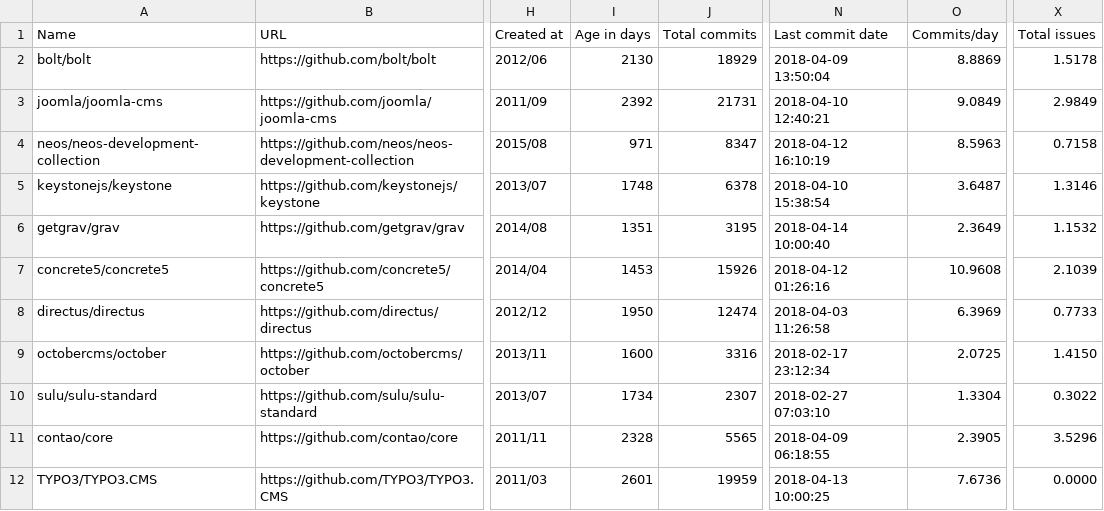
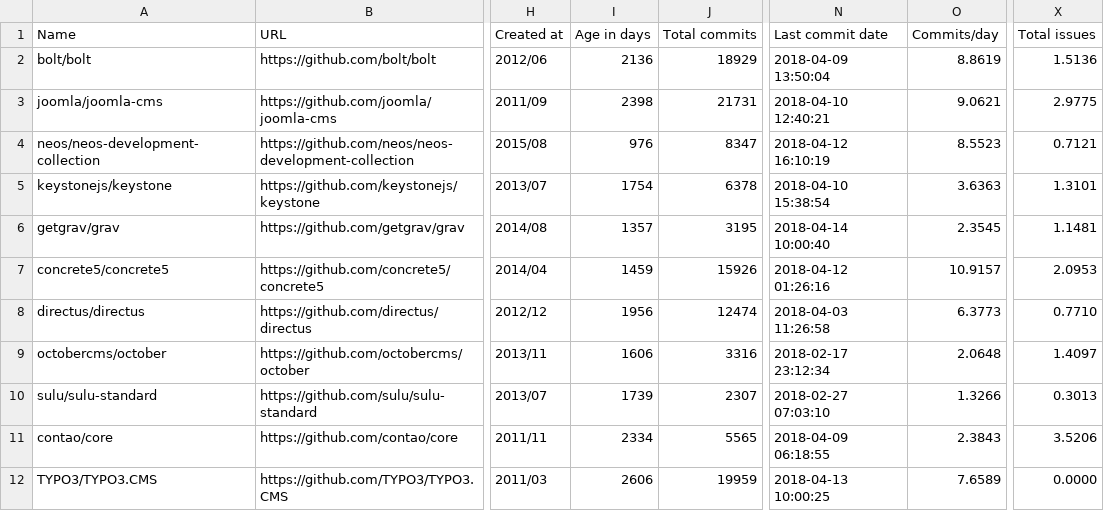
Before and after one commit to fedir/ghstat, a CSV file: stats/all_cms.csv, drawn as a sheet; only a part is shown, gaps mark what is left out; the diff covers the shown part only; the diff names each change by its address in the sheet, - before the commit and + after, or states it on an @@ line.

Commit message:
Stats update

```diff
--- a/stats/all_cms.csv
+++ b/stats/all_cms.csv
-I2 (Age in days): 2130
+I2 (Age in days): 2136
-O2 (Commits/day): 8.8869
+O2 (Commits/day): 8.8619
-X2 (Total issues): 1.5178
+X2 (Total issues): 1.5136
-I3 (Age in days): 2392
+I3 (Age in days): 2398
-O3 (Commits/day): 9.0849
+O3 (Commits/day): 9.0621
-X3 (Total issues): 2.9849
+X3 (Total issues): 2.9775
-I4 (Age in days): 971
+I4 (Age in days): 976
-O4 (Commits/day): 8.5963
+O4 (Commits/day): 8.5523
-X4 (Total issues): 0.7158
+X4 (Total issues): 0.7121
-I5 (Age in days): 1748
+I5 (Age in days): 1754
-O5 (Commits/day): 3.6487
+O5 (Commits/day): 3.6363
-X5 (Total issues): 1.3146
+X5 (Total issues): 1.3101
-I6 (Age in days): 1351
+I6 (Age in days): 1357
-O6 (Commits/day): 2.3649
+O6 (Commits/day): 2.3545
-X6 (Total issues): 1.1532
+X6 (Total issues): 1.1481
-I7 (Age in days): 1453
+I7 (Age in days): 1459
-O7 (Commits/day): 10.9608
+O7 (Commits/day): 10.9157
-X7 (Total issues): 2.1039
+X7 (Total issues): 2.0953
-I8 (Age in days): 1950
+I8 (Age in days): 1956
-O8 (Commits/day): 6.3969
+O8 (Commits/day): 6.3773
-X8 (Total issues): 0.7733
+X8 (Total issues): 0.7710
-I9 (Age in days): 1600
+I9 (Age in days): 1606
-O9 (Commits/day): 2.0725
+O9 (Commits/day): 2.0648
-X9 (Total issues): 1.4150
+X9 (Total issues): 1.4097
-I10 (Age in days): 1734
+I10 (Age in days): 1739
-O10 (Commits/day): 1.3304
+O10 (Commits/day): 1.3266
-X10 (Total issues): 0.3022
+X10 (Total issues): 0.3013
-I11 (Age in days): 2328
+I11 (Age in days): 2334
-O11 (Commits/day): 2.3905
+O11 (Commits/day): 2.3843
-X11 (Total issues): 3.5296
+X11 (Total issues): 3.5206
-I12 (Age in days): 2601
+I12 (Age in days): 2606
-O12 (Commits/day): 7.6736
+O12 (Commits/day): 7.6589
```
Also changed, not shown: 1 added row, 1 removed row and 98 edited cells elsewhere in this file, stats/c_frameworks.csv, stats/clojure_frameworks.csv, 20 other files.
